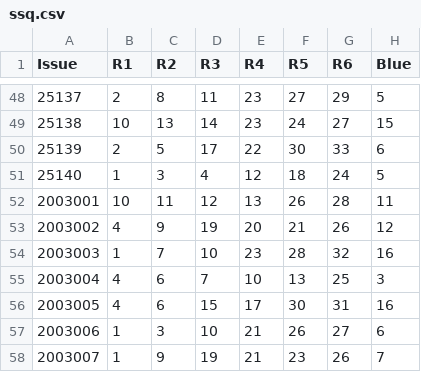
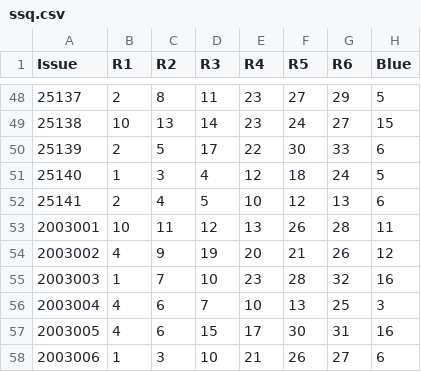
Before and after one commit to qq2292817721-star/lottery-auto, a CSV file: ssq.csv, drawn as a sheet; only a part is shown, gaps mark what is left out; the shorter side is filled out with more unchanged rows; the diff names each change by its address in the sheet, - before the commit and + after, or states it on an @@ line.

```diff
--- a/ssq.csv
+++ b/ssq.csv
+row 52: 25141 | 2 | 4 | 5 | 10 | 12 | 13 | 6
```
